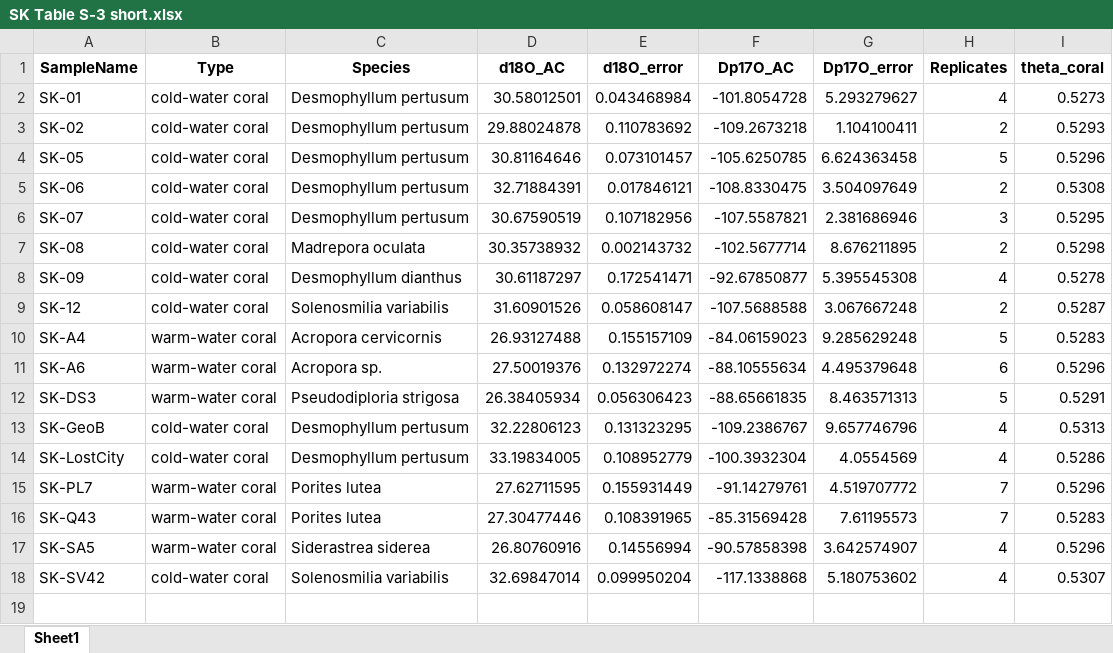
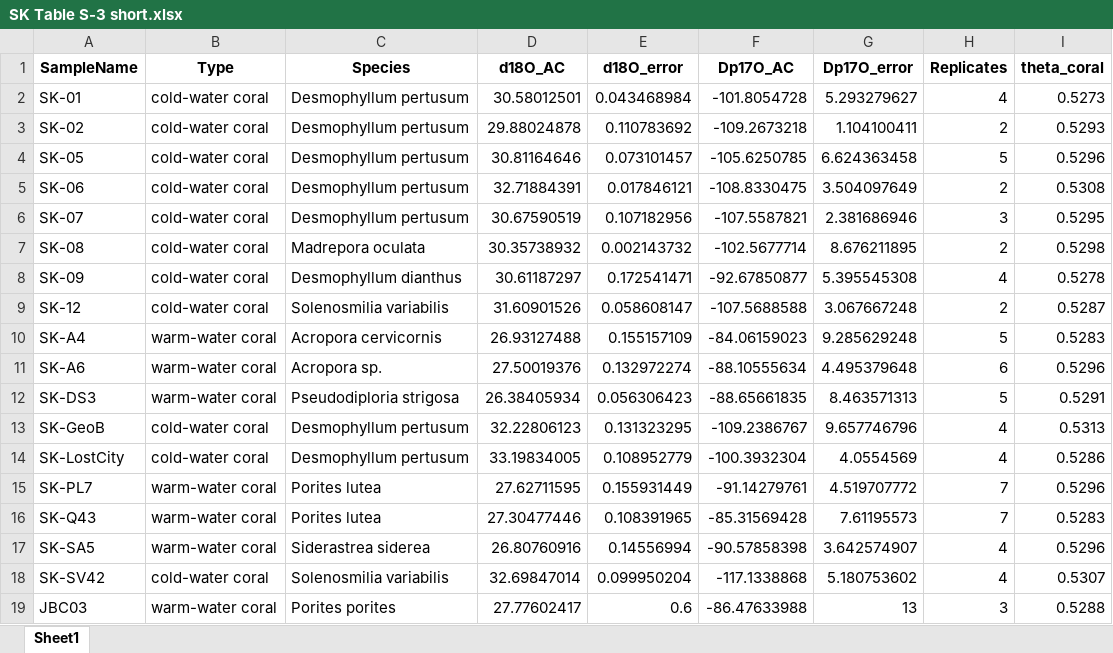
Before and after one commit to davidbajnai/coral-triple-o, an Excel workbook: SK Table S-3 short.xlsx, sheet Sheet1, drawn as a sheet; values as stored, in another font and other column widths than the file's, no borders; the diff names each change by its address in the sheet, - before the commit and + after, or states it on an @@ line.

```diff
--- a/SK Table S-3 short.xlsx (sheet Sheet1)
+++ b/SK Table S-3 short.xlsx (sheet Sheet1)
+row 19: JBC03 | warm-water coral | Porites porites | 27.77602417 | 0.6 | -86.47633988 | 13 | 3 | 0.5288
```
Also changed, not shown: SK Table S-1.xlsx, SK Table S-3.xlsx, 10 other files.
